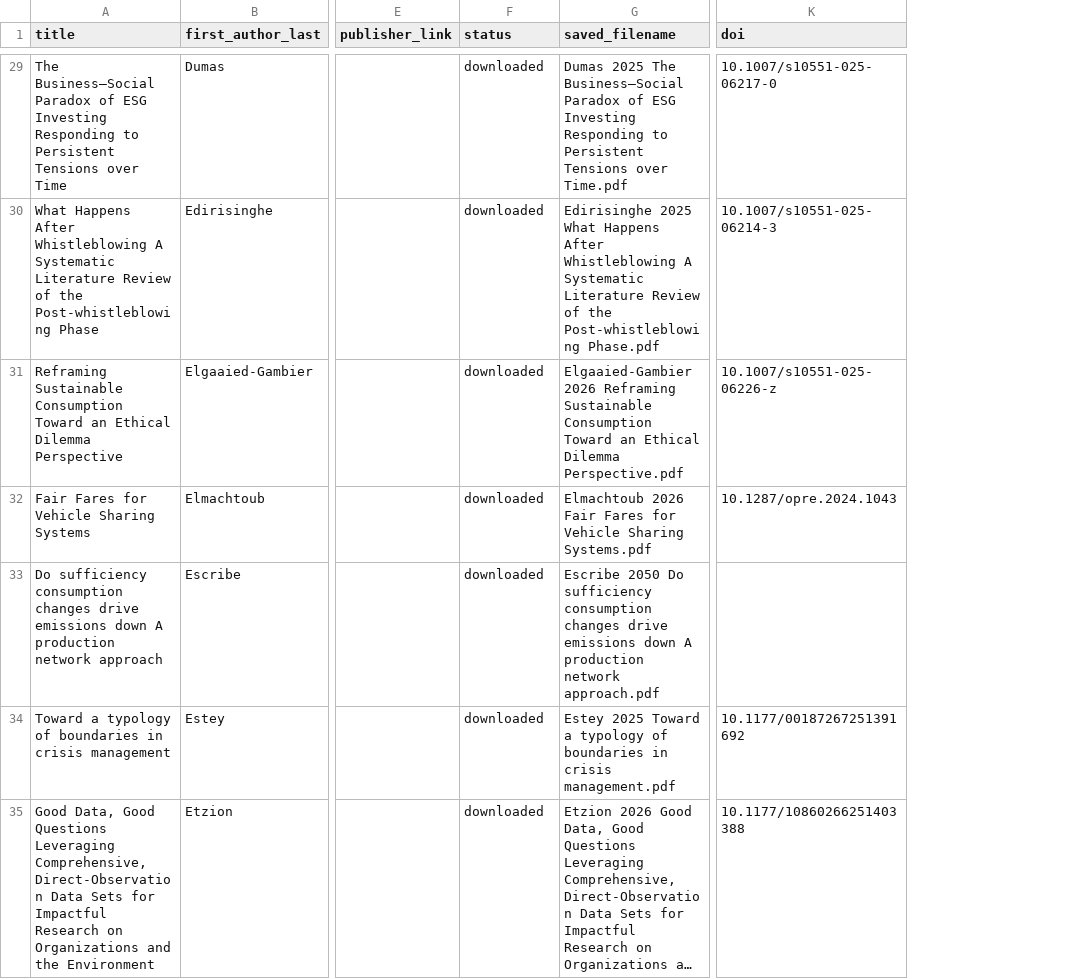
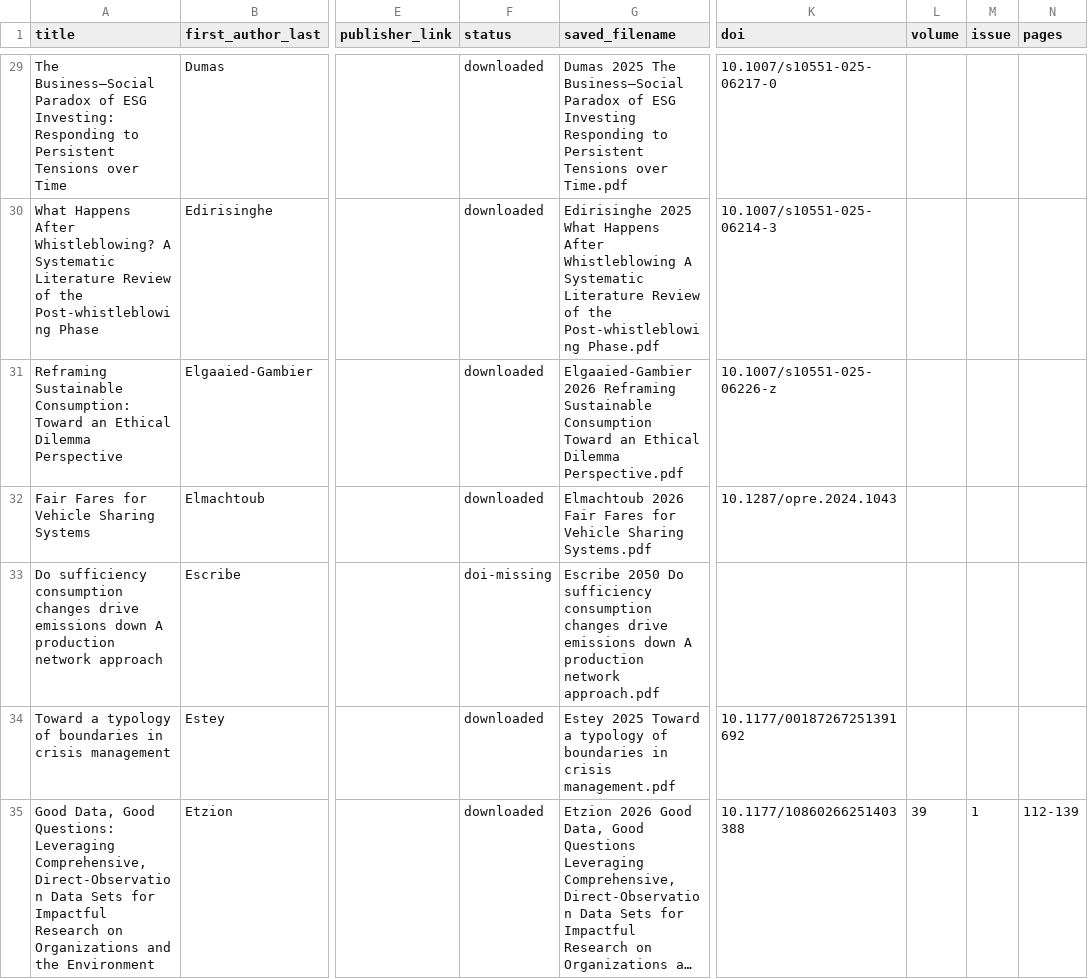
Before and after one commit to binqi20/management-research-notes, a TSV file: library/NBS/2026-01/manifest.tsv, drawn as a sheet; only a part is shown, gaps mark what is left out; long unchanged cells end in …; the diff covers the shown part only; the diff names each change by its address in the sheet, - before the commit and + after, or states it on an @@ line.

```diff
--- a/library/NBS/2026-01/manifest.tsv
+++ b/library/NBS/2026-01/manifest.tsv
+column L (volume), row 35: 39
+column M (issue), row 35: 1
+column N (pages), row 35: 112-139
-A29 (title): …of ESG Investing Responding to…
+A29 (title): …of ESG Investing: Responding to…
-A30 (title): …Happens After Whistleblowing A Systematic…
+A30 (title): …Happens After Whistleblowing? A Systematic…
-A31 (title): Reframing Sustainable Consumption Toward an…
+A31 (title): Reframing Sustainable Consumption: Toward an…
-F33 (status): downloaded
+F33 (status): doi-missing
-A35 (title): …Data, Good Questions Leveraging Comprehensive,…
+A35 (title): …Data, Good Questions: Leveraging Comprehensive,…
```
Also changed, not shown: 106 edited cells elsewhere in this file, library/NBS/2025-12/manifest.tsv, 4 other files.
